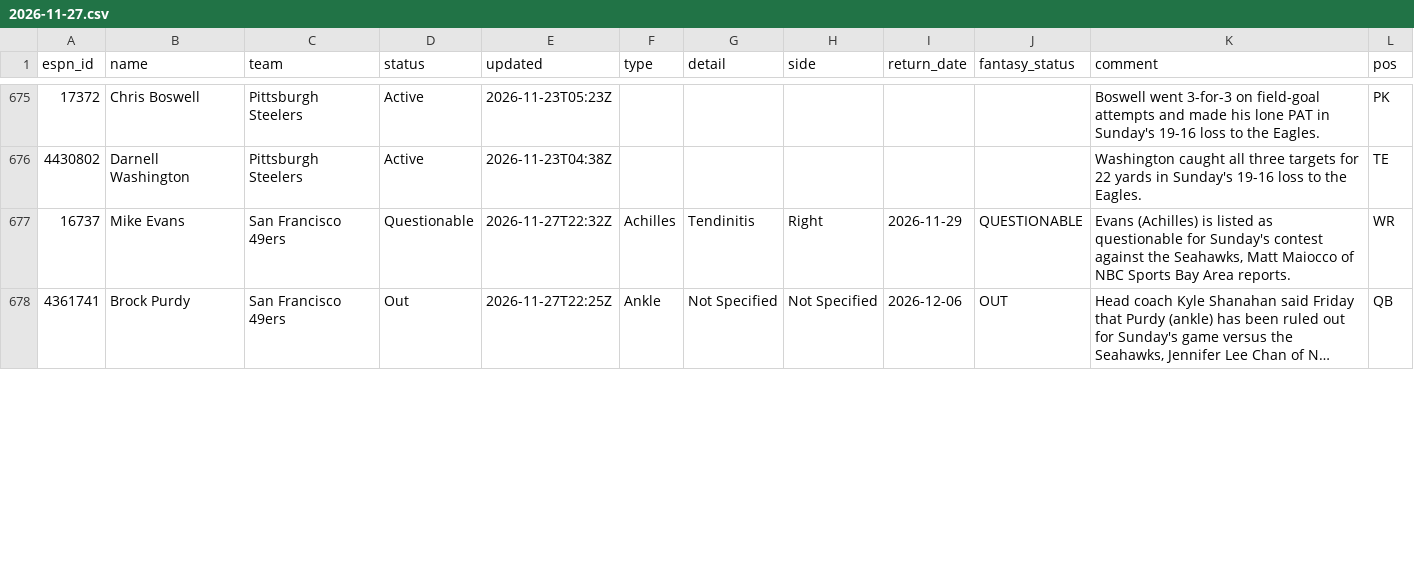
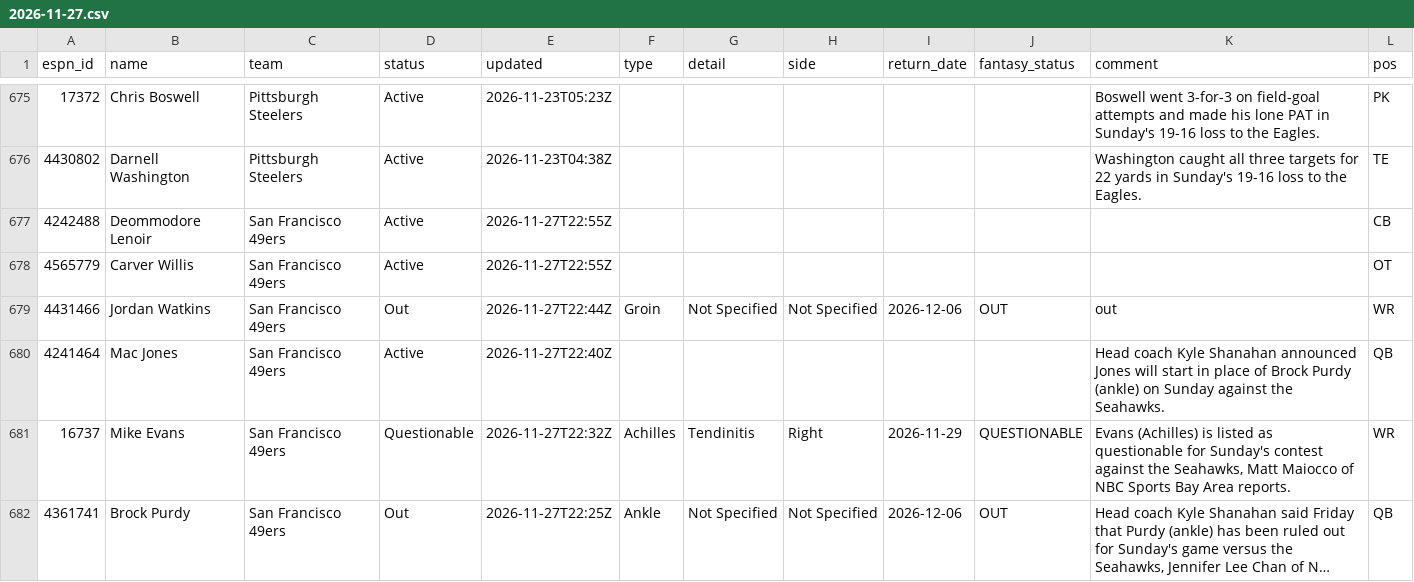
Before and after one commit to ChefJulio/nfl-edge, a CSV file: data/espn_injuries/2026-11-27.csv, drawn as a sheet; only a part is shown, gaps mark what is left out; long unchanged cells end in …; the diff covers the shown part only; the diff names each change by its address in the sheet, - before the commit and + after, or states it on an @@ line.

```diff
--- a/data/espn_injuries/2026-11-27.csv
+++ b/data/espn_injuries/2026-11-27.csv
+row 677: 4242488 | Deommodore Lenoir | San Francisco 49ers | Active | 2026-11-27T22:55Z |  |  |  |  |  |  | CB
+row 678: 4565779 | Carver Willis | San Francisco 49ers | Active | 2026-11-27T22:55Z |  |  |  |  |  |  | OT
+row 679: 4431466 | Jordan Watkins | San Francisco 49ers | Out | 2026-11-27T22:44Z | Groin | Not Specified | Not Specified | 2026-12-06 | OUT | out | WR
+row 680: 4241464 | Mac Jones | San Francisco 49ers | Active | 2026-11-27T22:40Z |  |  |  |  |  | Head coach Kyle Shanahan announced Jones will start in place of Brock Purdy (ankle) on Sunday against the Seahawks. | QB
```
Also changed, not shown: 3 added rows, 7 removed rows and 35 edited cells elsewhere in this file, 3 other files.
